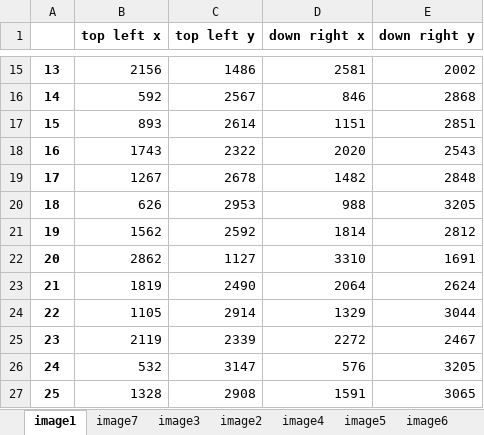
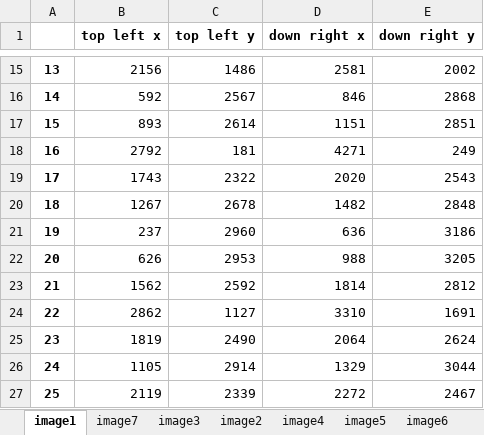
Before and after one commit to ayeletGi/Image-Processing-Final, an Excel workbook: q1_output.xlsx, sheet image1, drawn as a sheet; only a part is shown, gaps mark what is left out; the shorter side is filled out with more unchanged rows; values as stored, in another font and other column widths than the file's, no borders; addresses are those after the commit; the diff names each change by its address in the sheet, - before the commit and + after, or states it on an @@ line.

```diff
--- a/q1_output.xlsx (sheet image1)
+++ b/q1_output.xlsx (sheet image1)
+row 18: 16 | 2792 | 181 | 4271 | 249
@@ column A renumbered from row 19 down @@
+row 21: 19 | 237 | 2960 | 636 | 3186
```
Also changed, not shown: sheet image3, sheet image7, sheet image2, 1 other file.
